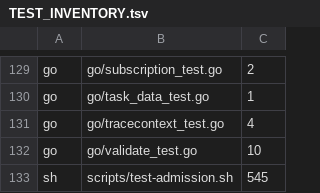
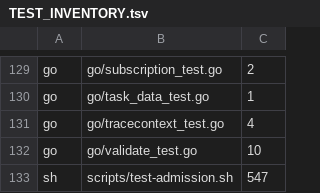
Before and after one commit to Mujhtech/headgate, a TSV file: conformance/TEST_INVENTORY.tsv, drawn as a sheet; only a part is shown, gaps mark what is left out.

Commit message:
✅ test: isolate log fixtures and harden retention checks

```diff
--- a/conformance/TEST_INVENTORY.tsv
+++ b/conformance/TEST_INVENTORY.tsv
@@ -132,2 +132,2 @@ go	go/tracecontext_test.go	4
 go	go/validate_test.go	10
-sh	scripts/test-admission.sh	545
+sh	scripts/test-admission.sh	547
```
Also changed, not shown: 3 other files.
